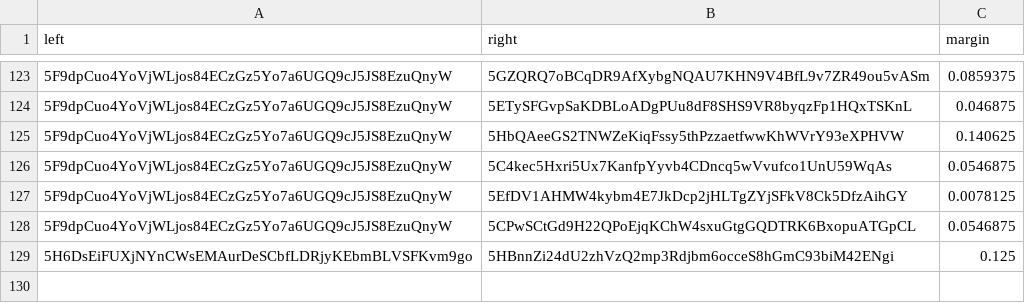
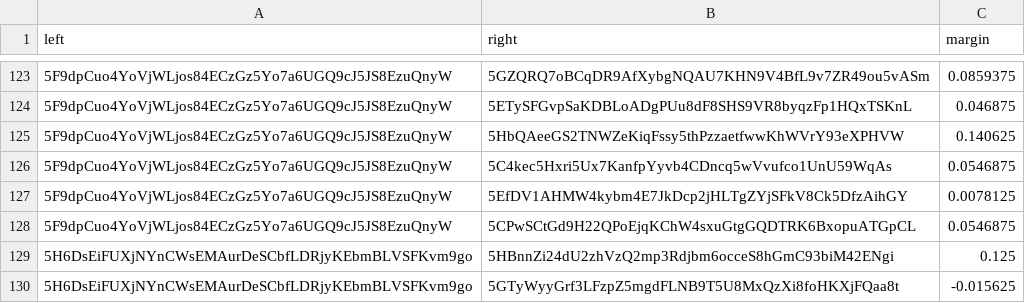
Before and after one commit to 404-Repo/404-active-competition, a CSV file: rounds/5/matches_matrix.csv, drawn as a sheet; only a part is shown, gaps mark what is left out; the diff names each change by its address in the sheet, - before the commit and + after, or states it on an @@ line.

Commit message:
Update matches matrix for round 5

```diff
--- a/rounds/5/matches_matrix.csv
+++ b/rounds/5/matches_matrix.csv
+row 130: 5H6DsEiFUXjNYnCWsEMAurDeSCbfLDRjyKEbmBLVSFKvm9go | 5GTyWyyGrf3LFzpZ5mgdFLNB9T5U8MxQzXi8foHKXjFQaa8t | -0.015625
```
